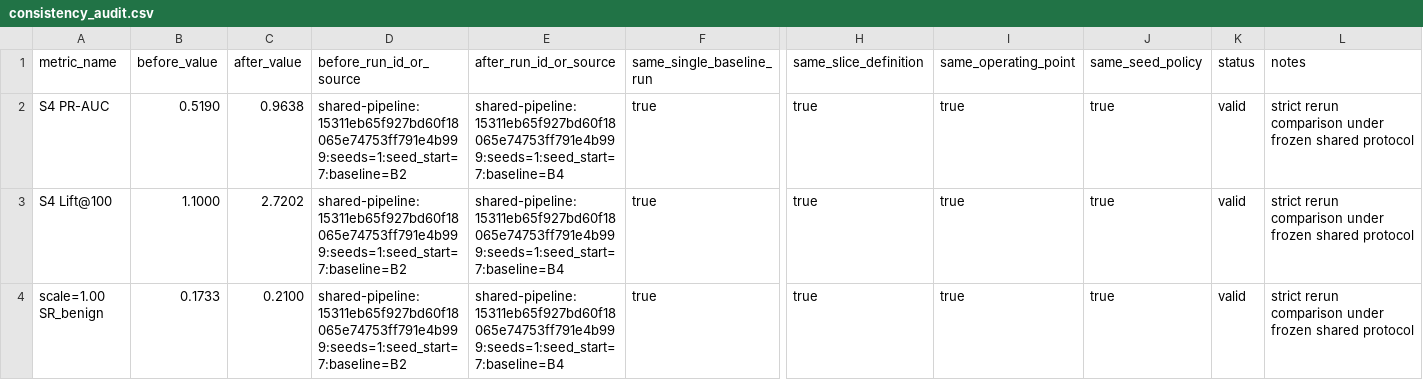
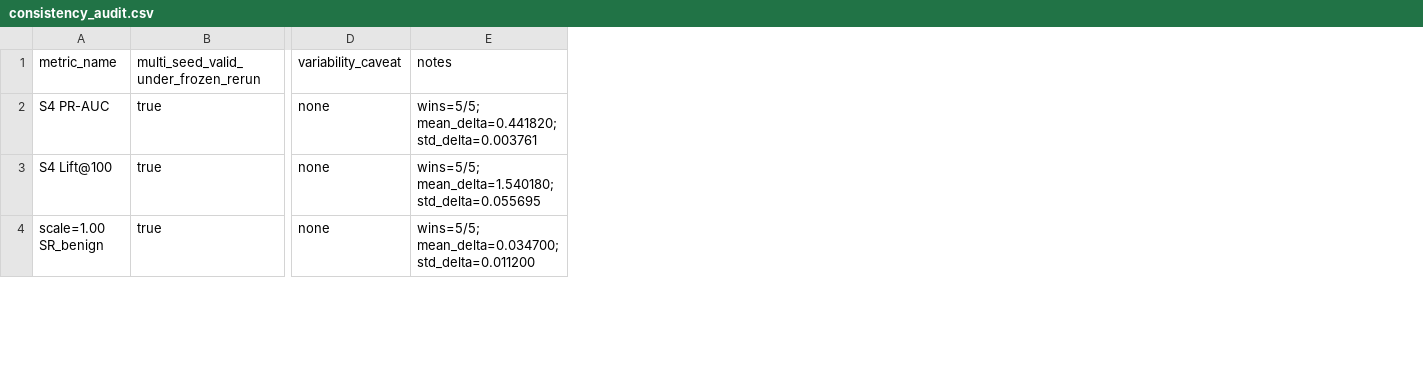
Before and after one commit to HanChenYnnu/RA-CBT-3, a CSV file: results/consistency_audit.csv, drawn as a sheet; only a part is shown, gaps mark what is left out; removed rows and columns are numbered as before the commit, all else as after; the diff covers the shown part only; the diff names each change by its address in the sheet, - before the commit and + after, or states it on an @@ line.

Commit message:
results: add frozen multi-seed B2 vs B4 robustness rerun

```diff
--- a/results/consistency_audit.csv
+++ b/results/consistency_audit.csv
-column B (before_value), rows 2-4: 0.5190 | 1.1000 | 0.1733
-column C (after_value), rows 2-4: 0.9638 | 2.7202 | 0.2100
-column D (before_run_id_or_source), rows 2-4: all shared-pipeline:15311eb65f927bd60f18065e74753ff791e4b999:seeds=1:seed_start=7:baseline=B2
-column E (after_run_id_or_source), rows 2-4: all shared-pipeline:15311eb65f927bd60f18065e74753ff791e4b999:seeds=1:seed_start=7:baseline=B4
-column H (same_slice_definition), rows 2-4: all true
-column I (same_operating_point), rows 2-4: all true
-column J (same_seed_policy), rows 2-4: all true
-column K (status), rows 2-4: all valid
+column D (variability_caveat), rows 2-4: all none
-B1: same_single_baseline_run
+B1: multi_seed_valid_under_frozen_rerun
-E2 (notes): strict rerun comparison under frozen shared protocol
+E2 (notes): wins=5/5; mean_delta=0.441820; std_delta=0.003761
-E3 (notes): strict rerun comparison under frozen shared protocol
+E3 (notes): wins=5/5; mean_delta=1.540180; std_delta=0.055695
-E4 (notes): strict rerun comparison under frozen shared protocol
+E4 (notes): wins=5/5; mean_delta=0.034700; std_delta=0.011200
```
Also changed, not shown: 4 edited cells elsewhere in this file, 3 other files.
